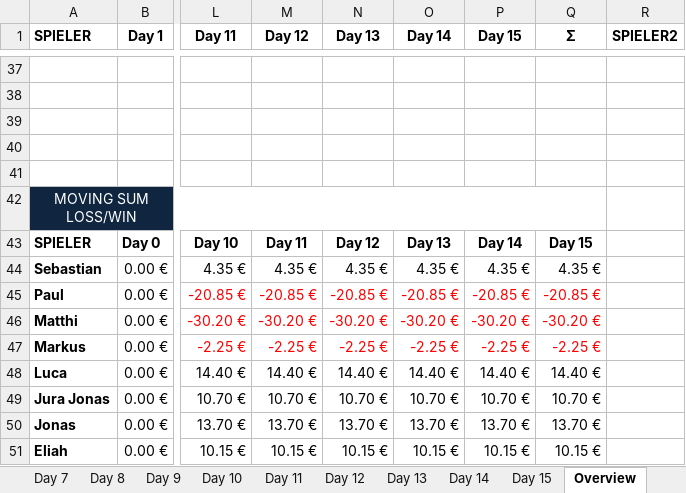
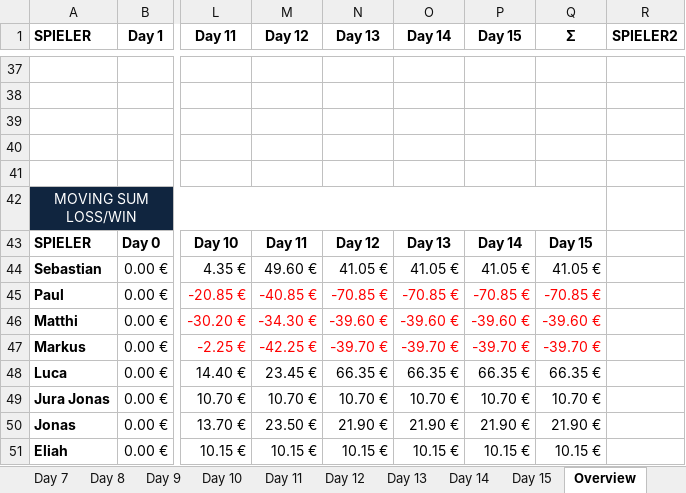
Before and after one commit to lucabzt/Ace, an Excel workbook: Poker_Chip_Tracker.xlsx, sheet Overview, drawn as a sheet; only a part is shown, gaps mark what is left out; values as stored, in another font and other column widths than the file's, no borders; charts and pictures and table styles not drawn; the diff covers the shown part only; the diff names each change by its address in the sheet, - before the commit and + after, or states it on an @@ line.

```diff
--- a/Poker_Chip_Tracker.xlsx (sheet Overview)
+++ b/Poker_Chip_Tracker.xlsx (sheet Overview)
-M44 (Day 12): 4.35 €
+M44 (Day 12): 49.60 €
-N44 (Day 13): 4.35 €
+N44 (Day 13): 41.05 €
-O44 (Day 14): 4.35 €
+O44 (Day 14): 41.05 €
-P44 (Day 15): 4.35 €
+P44 (Day 15): 41.05 €
-Q44 (Σ): 4.35 €
+Q44 (Σ): 41.05 €
-M45 (Day 12): -20.85 €
+M45 (Day 12): -40.85 €
-N45 (Day 13): -20.85 €
+N45 (Day 13): -70.85 €
-O45 (Day 14): -20.85 €
+O45 (Day 14): -70.85 €
-P45 (Day 15): -20.85 €
+P45 (Day 15): -70.85 €
-Q45 (Σ): -20.85 €
+Q45 (Σ): -70.85 €
-M46 (Day 12): -30.20 €
+M46 (Day 12): -34.30 €
-N46 (Day 13): -30.20 €
+N46 (Day 13): -39.60 €
-O46 (Day 14): -30.20 €
+O46 (Day 14): -39.60 €
-P46 (Day 15): -30.20 €
+P46 (Day 15): -39.60 €
-Q46 (Σ): -30.20 €
+Q46 (Σ): -39.60 €
-M47 (Day 12): -2.25 €
+M47 (Day 12): -42.25 €
-N47 (Day 13): -2.25 €
+N47 (Day 13): -39.70 €
-O47 (Day 14): -2.25 €
+O47 (Day 14): -39.70 €
-P47 (Day 15): -2.25 €
+P47 (Day 15): -39.70 €
-Q47 (Σ): -2.25 €
+Q47 (Σ): -39.70 €
-M48 (Day 12): 14.40 €
+M48 (Day 12): 23.45 €
-N48 (Day 13): 14.40 €
+N48 (Day 13): 66.35 €
-O48 (Day 14): 14.40 €
+O48 (Day 14): 66.35 €
-P48 (Day 15): 14.40 €
+P48 (Day 15): 66.35 €
-Q48 (Σ): 14.40 €
+Q48 (Σ): 66.35 €
-M50 (Day 12): 13.70 €
+M50 (Day 12): 23.50 €
-N50 (Day 13): 13.70 €
+N50 (Day 13): 21.90 €
-O50 (Day 14): 13.70 €
+O50 (Day 14): 21.90 €
-P50 (Day 15): 13.70 €
+P50 (Day 15): 21.90 €
-Q50 (Σ): 13.70 €
+Q50 (Σ): 21.90 €
```
Also changed, not shown: 18 edited cells and cell formats elsewhere in this sheet, sheet Day 12, sheet Day 11, charts or pictures, 5 other files.
